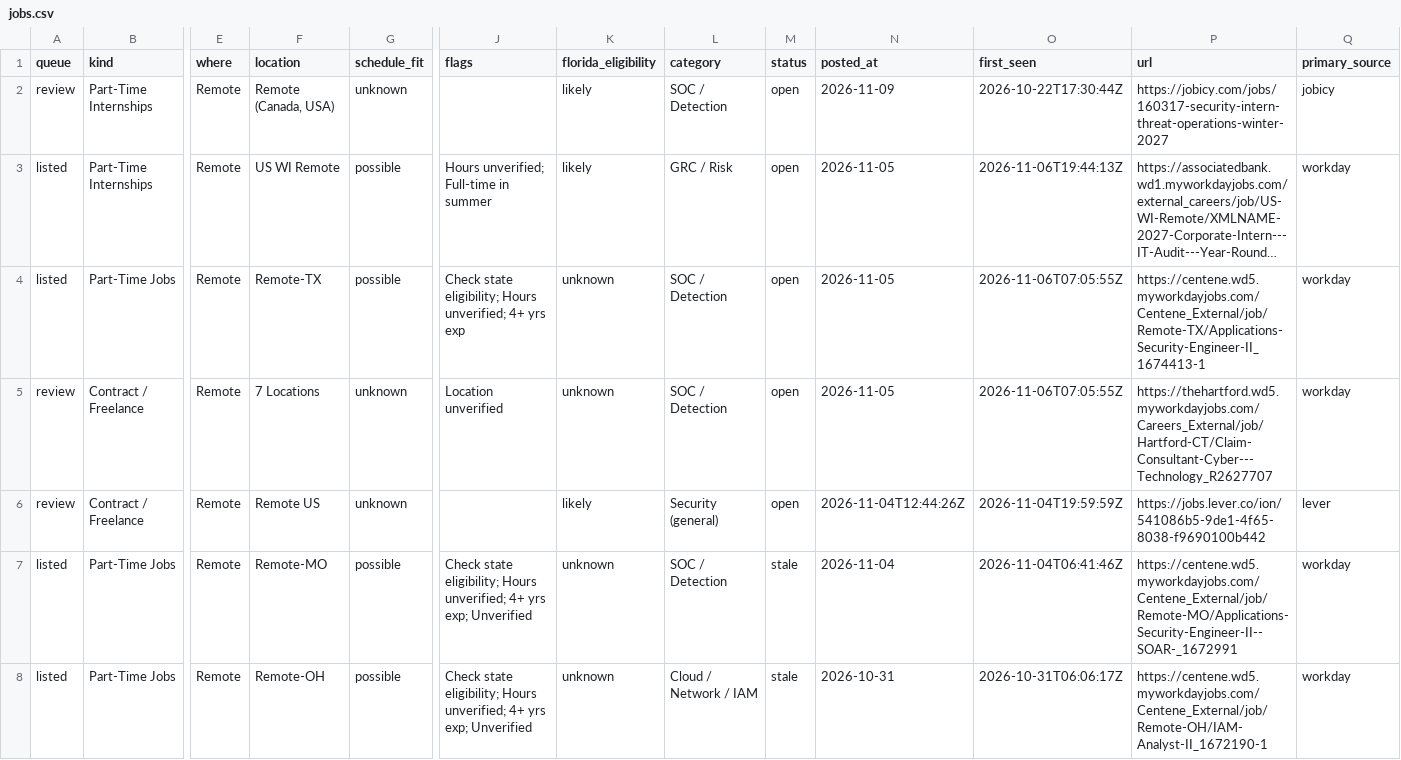
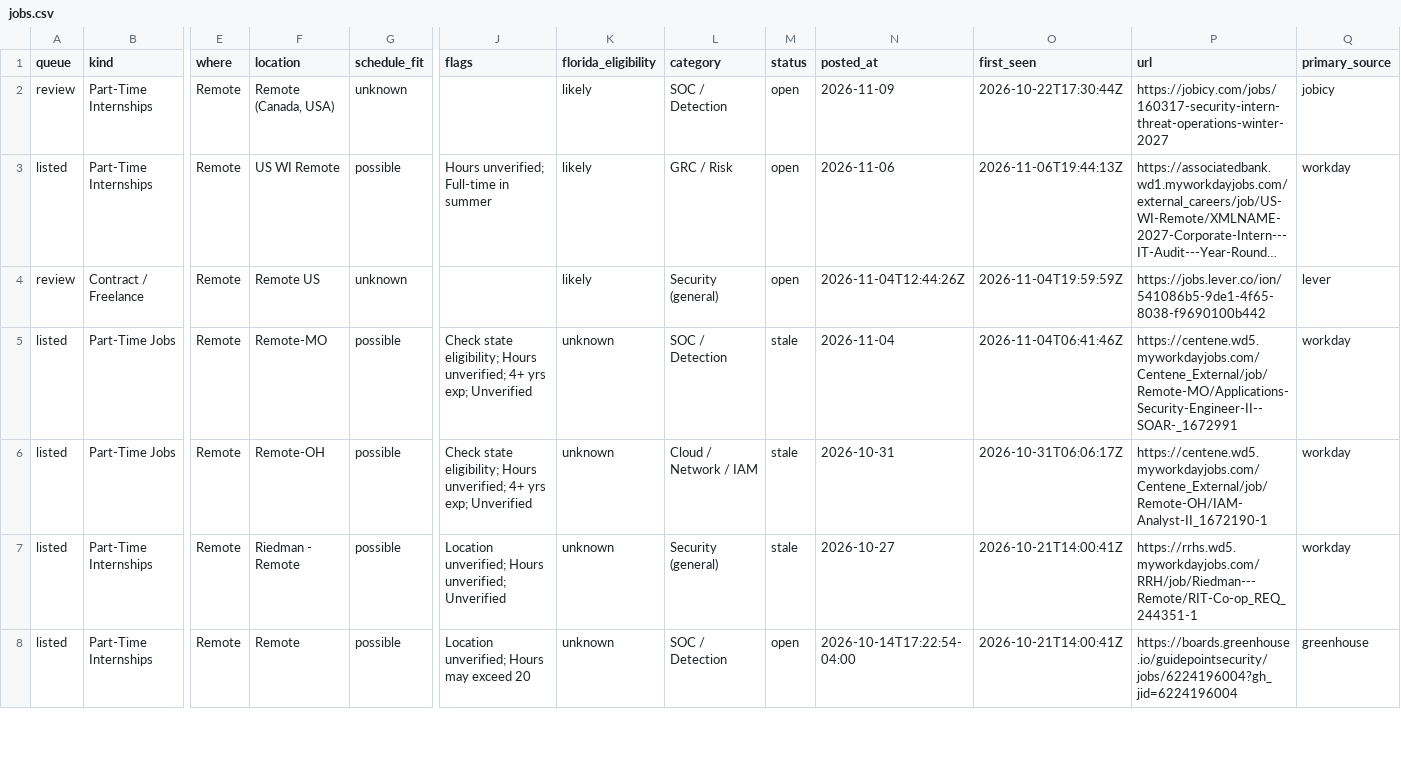
Before and after one commit to ihrtkaii/test-2, a CSV file: data/jobs.csv, drawn as a sheet; only a part is shown, gaps mark what is left out; the shorter side is filled out with more unchanged rows; long unchanged cells end in …; rows hold the shown columns only; the diff names each change by its address in the sheet, - before the commit and + after, or states it on an @@ line.

```diff
--- a/data/jobs.csv
+++ b/data/jobs.csv
-N3 (posted_at): 2026-11-05
+N3 (posted_at): 2026-11-06
-row 4: listed | Part-Time Jobs | Remote | Remote-TX | possible | Check state eligibility; Hours unverified; 4+ yrs exp | unknown | SOC / Detection | open | 2026-11-05 | 2026-11-06T07:05:55Z | https://centene.wd5.myworkdayjobs.com/Centene_External/job/Remote-TX/Applications-Security-Engineer-II_1674413-1 | workday
-row 5: review | Contract / Freelance | Remote | 7 Locations | unknown | Location unverified | unknown | SOC / Detection | open | 2026-11-05 | 2026-11-06T07:05:55Z | https://thehartford.wd5.myworkdayjobs.com/Careers_External/job/Hartford-CT/Claim-Consultant-Cyber---Technology_R2627707 | workday
```
Also changed, not shown: 5 other files.
